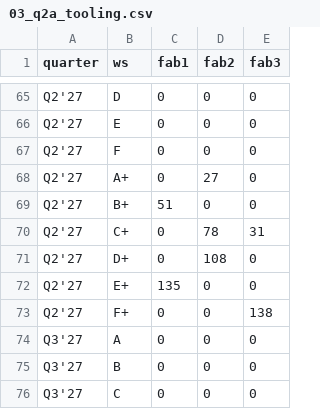
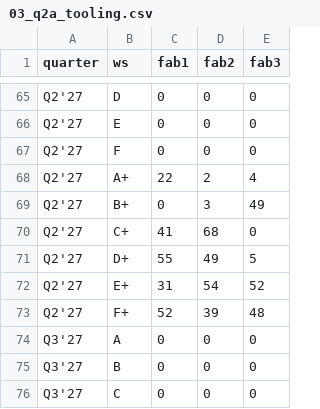
Before and after one commit to wuglenn/nus-ise-bacc-2026, a CSV file: output/03_q2a_tooling.csv, drawn as a sheet; only a part is shown, gaps mark what is left out; the diff covers the shown part only.

```diff
--- a/output/03_q2a_tooling.csv
+++ b/output/03_q2a_tooling.csv
@@ -67,8 +67,8 @@ Q2'27,E,0,0,0
 Q2'27,F,0,0,0
-Q2'27,A+,0,27,0
-Q2'27,B+,51,0,0
-Q2'27,C+,0,78,31
-Q2'27,D+,0,108,0
-Q2'27,E+,135,0,0
-Q2'27,F+,0,0,138
+Q2'27,A+,22,2,4
+Q2'27,B+,0,3,49
+Q2'27,C+,41,68,0
+Q2'27,D+,55,49,5
+Q2'27,E+,31,54,52
+Q2'27,F+,52,39,48
 Q3'27,A,0,0,0
```
Also changed, not shown: 98 edited cells elsewhere in this file, output/04_q2a_flow.csv, 4 other files.
